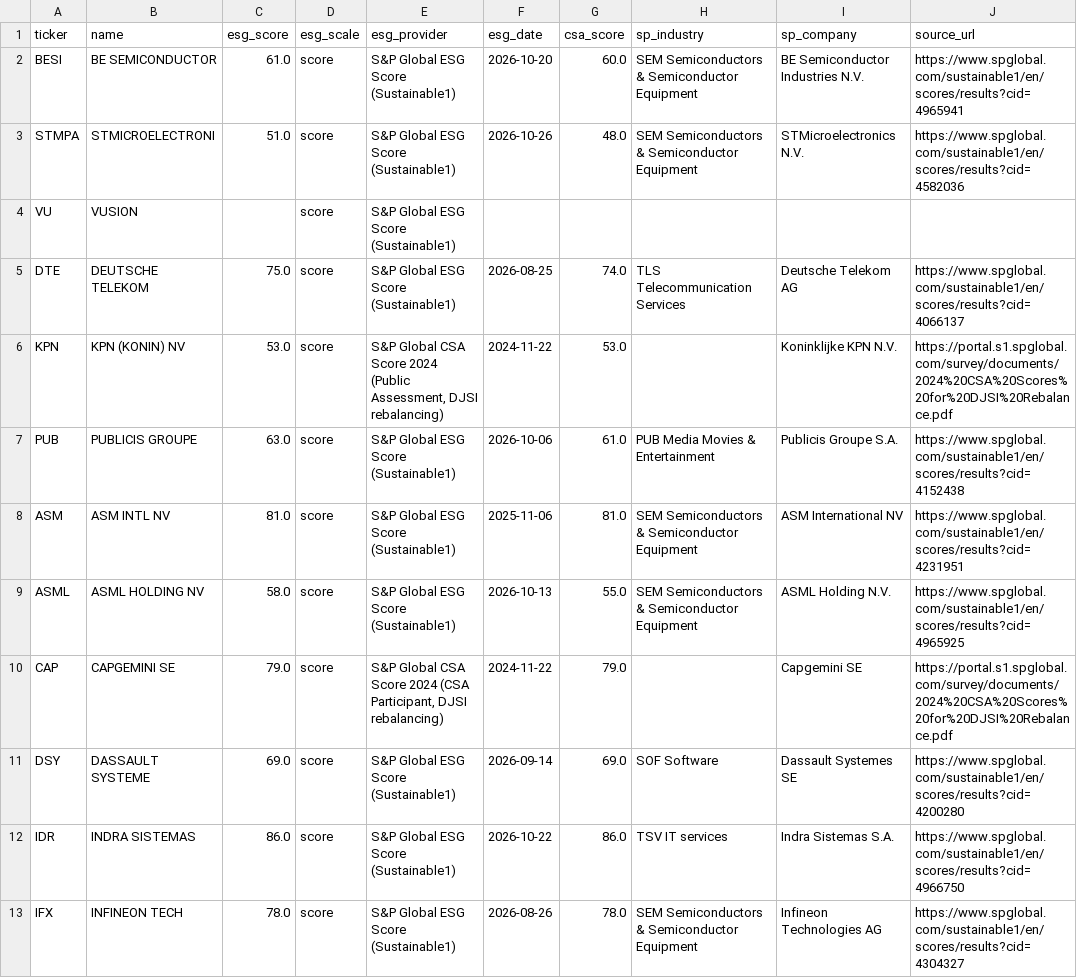
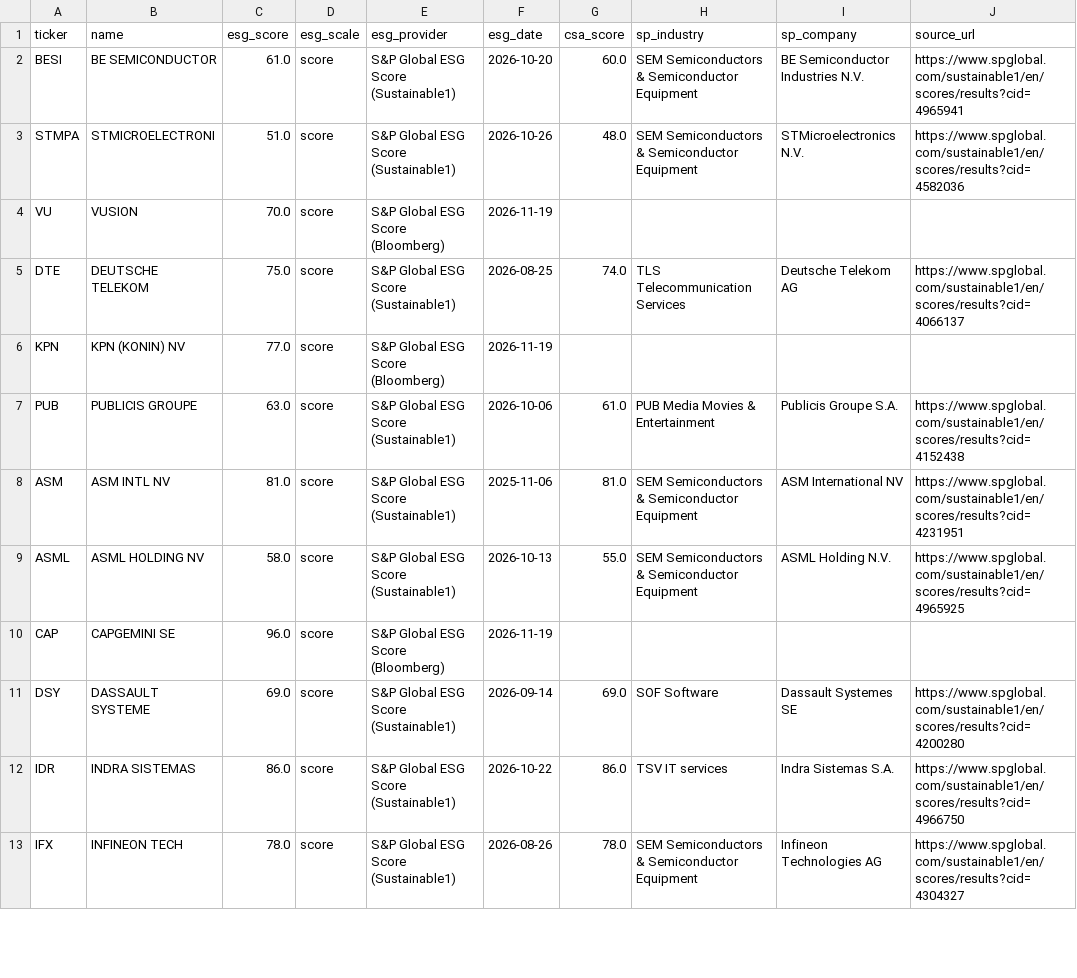
Before and after one commit to BasileHerbreteau/Analyse-et-construction-de-portefeuille---Stage-ESR, a CSV file: data/esg_scores.csv, drawn as a sheet; only a part is shown; the diff covers the shown part only.

```diff
--- a/data/esg_scores.csv
+++ b/data/esg_scores.csv
@@ -3,5 +3,5 @@ BESI,BE SEMICONDUCTOR,61.0,score,S&P Global ESG Score (Sustainable1),2026-10-20,
 STMPA,STMICROELECTRONI,51.0,score,S&P Global ESG Score (Sustainable1),2026-10-26,48.0,SEM Semiconductors & Semiconductor Equipment,STMicroelectronics N.V.,https://www.spglobal.com/sustainable1/en/scores/results?cid=4582036
-VU,VUSION,,score,S&P Global ESG Score (Sustainable1),,,,,
+VU,VUSION,70.0,score,S&P Global ESG Score (Bloomberg),2026-11-19,,,,
 DTE,DEUTSCHE TELEKOM,75.0,score,S&P Global ESG Score (Sustainable1),2026-08-25,74.0,TLS Telecommunication Services,Deutsche Telekom AG,https://www.spglobal.com/sustainable1/en/scores/results?cid=4066137
-KPN,KPN (KONIN) NV,53.0,score,"S&P Global CSA Score 2024 (Public Assessment, DJSI rebalancing)",2024-11-22,53.0,,Koninklijke KPN N.V.,https://portal.s1.spglobal.com/survey/documents/2024%20CSA%20Scores%20for%20DJSI%20Rebalance.pdf
+KPN,KPN (KONIN) NV,77.0,score,S&P Global ESG Score (Bloomberg),2026-11-19,,,,
 PUB,PUBLICIS GROUPE,63.0,score,S&P Global ESG Score (Sustainable1),2026-10-06,61.0,PUB Media Movies & Entertainment,Publicis Groupe S.A.,https://www.spglobal.com/sustainable1/en/scores/results?cid=4152438
@@ -9,3 +9,3 @@ ASM,ASM INTL NV,81.0,score,S&P Global ESG Score (Sustainable1),2025-11-06,81.0,S
 ASML,ASML HOLDING NV,58.0,score,S&P Global ESG Score (Sustainable1),2026-10-13,55.0,SEM Semiconductors & Semiconductor Equipment,ASML Holding N.V.,https://www.spglobal.com/sustainable1/en/scores/results?cid=4965925
-CAP,CAPGEMINI SE,79.0,score,"S&P Global CSA Score 2024 (CSA Participant, DJSI rebalancing)",2024-11-22,79.0,,Capgemini SE,https://portal.s1.spglobal.com/survey/documents/2024%20CSA%20Scores%20for%20DJSI%20Rebalance.pdf
+CAP,CAPGEMINI SE,96.0,score,S&P Global ESG Score (Bloomberg),2026-11-19,,,,
 DSY,DASSAULT SYSTEME,69.0,score,S&P Global ESG Score (Sustainable1),2026-09-14,69.0,SOF Software,Dassault Systemes SE,https://www.spglobal.com/sustainable1/en/scores/results?cid=4200280
```
Also changed, not shown: 105 edited cells elsewhere in this file, 2 other files.
